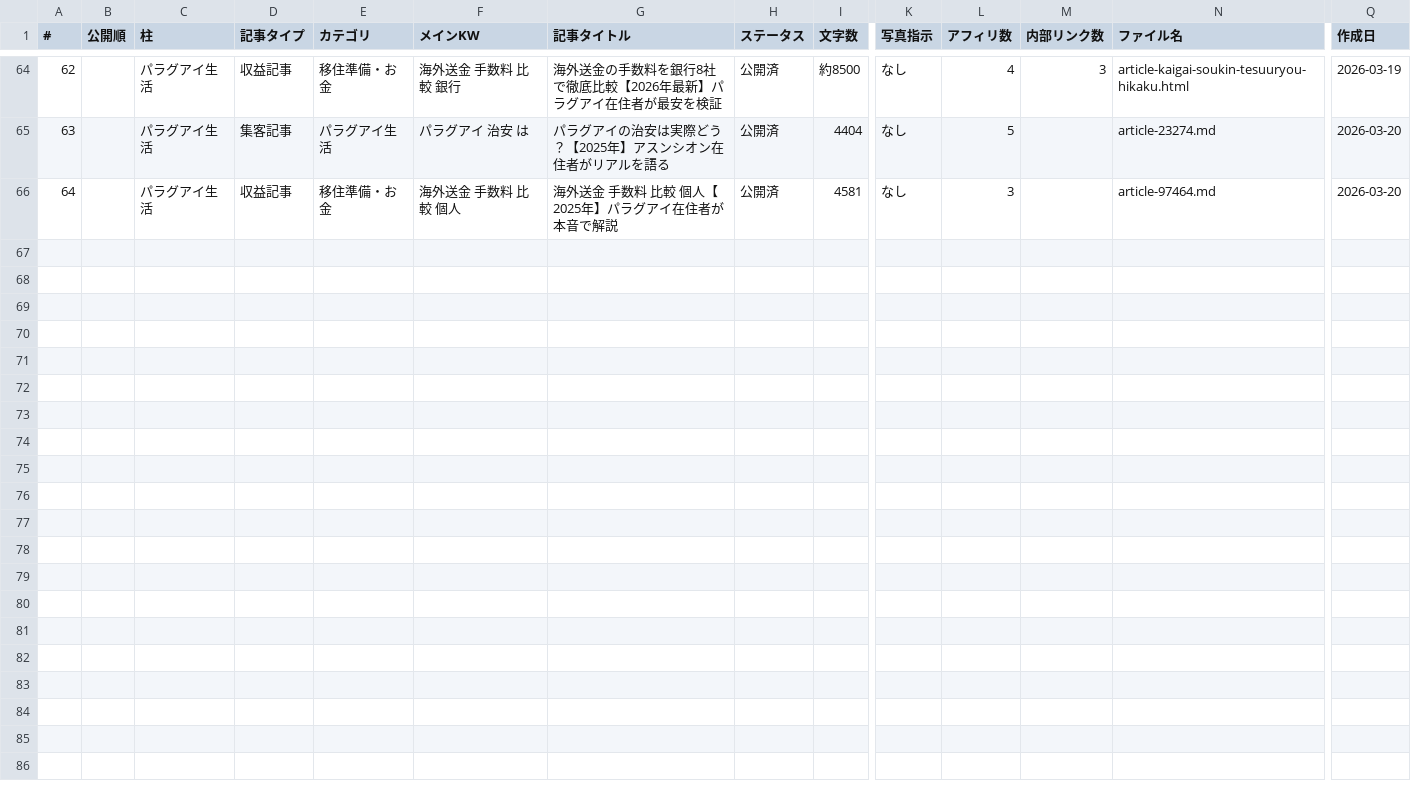
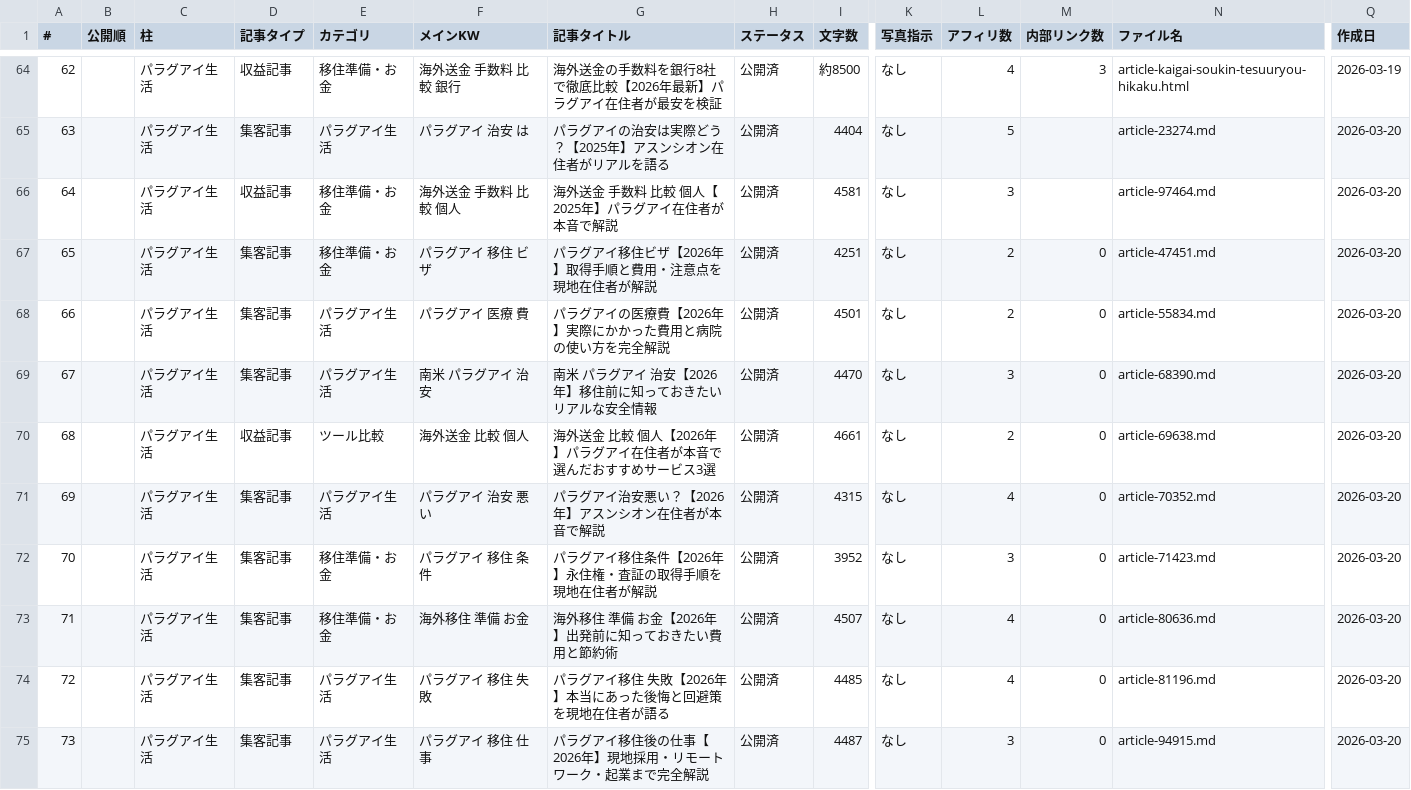
Before and after one commit to tmizuno27/claude-code, a CSV file: nambei-oyaji.com/outputs/article-management.csv, drawn as a sheet; only a part is shown, gaps mark what is left out; rows hold the shown columns only; the diff names each change by its address in the sheet, - before the commit and + after, or states it on an @@ line.

```diff
--- a/nambei-oyaji.com/outputs/article-management.csv
+++ b/nambei-oyaji.com/outputs/article-management.csv
+row 67: 65 |  | パラグアイ生活 | 集客記事 | 移住準備・お金 | パラグアイ 移住 ビザ | パラグアイ移住ビザ【2026年】取得手順と費用・注意点を現地在住者が解説 | 公開済 | 4251 | なし | 2 | 0 | article-47451.md | 2026-03-20
+row 68: 66 |  | パラグアイ生活 | 集客記事 | パラグアイ生活 | パラグアイ 医療 費 | パラグアイの医療費【2026年】実際にかかった費用と病院の使い方を完全解説 | 公開済 | 4501 | なし | 2 | 0 | article-55834.md | 2026-03-20
+row 69: 67 |  | パラグアイ生活 | 集客記事 | パラグアイ生活 | 南米 パラグアイ 治安 | 南米 パラグアイ 治安【2026年】移住前に知っておきたいリアルな安全情報 | 公開済 | 4470 | なし | 3 | 0 | article-68390.md | 2026-03-20
+row 70: 68 |  | パラグアイ生活 | 収益記事 | ツール比較 | 海外送金 比較 個人 | 海外送金 比較 個人【2026年】パラグアイ在住者が本音で選んだおすすめサービス3選 | 公開済 | 4661 | なし | 2 | 0 | article-69638.md | 2026-03-20
+row 71: 69 |  | パラグアイ生活 | 集客記事 | パラグアイ生活 | パラグアイ 治安 悪い | パラグアイ治安悪い？【2026年】アスンシオン在住者が本音で解説 | 公開済 | 4315 | なし | 4 | 0 | article-70352.md | 2026-03-20
+row 72: 70 |  | パラグアイ生活 | 集客記事 | 移住準備・お金 | パラグアイ 移住 条件 | パラグアイ移住条件【2026年】永住権・査証の取得手順を現地在住者が解説 | 公開済 | 3952 | なし | 3 | 0 | article-71423.md | 2026-03-20
+row 73: 71 |  | パラグアイ生活 | 集客記事 | 移住準備・お金 | 海外移住 準備 お金 | 海外移住 準備 お金【2026年】出発前に知っておきたい費用と節約術 | 公開済 | 4507 | なし | 4 | 0 | article-80636.md | 2026-03-20
+row 74: 72 |  | パラグアイ生活 | 集客記事 | パラグアイ生活 | パラグアイ 移住 失敗 | パラグアイ移住 失敗【2026年】本当にあった後悔と回避策を現地在住者が語る | 公開済 | 4485 | なし | 4 | 0 | article-81196.md | 2026-03-20
+row 75: 73 |  | パラグアイ生活 | 集客記事 | パラグアイ生活 | パラグアイ 移住 仕事 | パラグアイ移住後の仕事【2026年】現地採用・リモートワーク・起業まで完全解説 | 公開済 | 4487 | なし | 3 | 0 | article-94915.md | 2026-03-20
```
Also changed, not shown: 1 other file.
